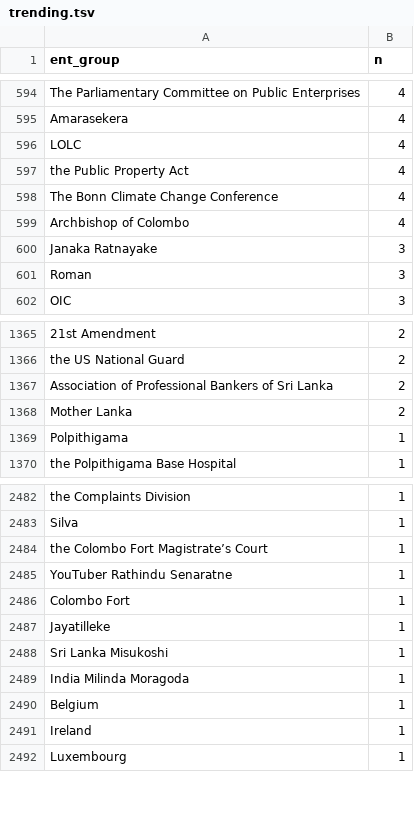
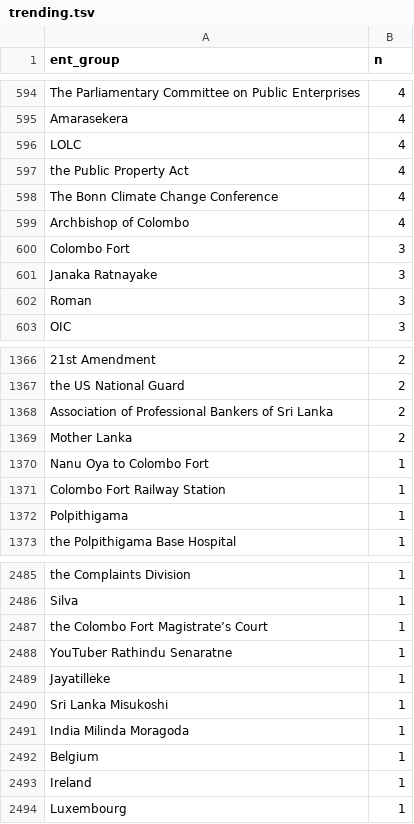
Before and after one commit to nuuuwan/news_lk2, a TSV file: trending.tsv, drawn as a sheet; only a part is shown, gaps mark what is left out.

Commit message:
Updated data Sun Jun 26 10:51:22 UTC 2022

```diff
--- a/trending.tsv
+++ b/trending.tsv
@@ -599,2 +599,3 @@ The Bonn Climate Change Conference	4
 Archbishop of Colombo	4
+Colombo Fort	3
 Janaka Ratnayake	3
@@ -1368,2 +1369,4 @@ Association of Professional Bankers of Sri Lanka	2
 Mother Lanka	2
+Nanu Oya to Colombo Fort	1
+Colombo Fort Railway Station	1
 Polpithigama	1
@@ -2485,3 +2488,2 @@ the Colombo Fort Magistrate’s Court	1
 YouTuber Rathindu Senaratne	1
-Colombo Fort	1
 Jayatilleke	1
```
Also changed, not shown: 6 other files.
